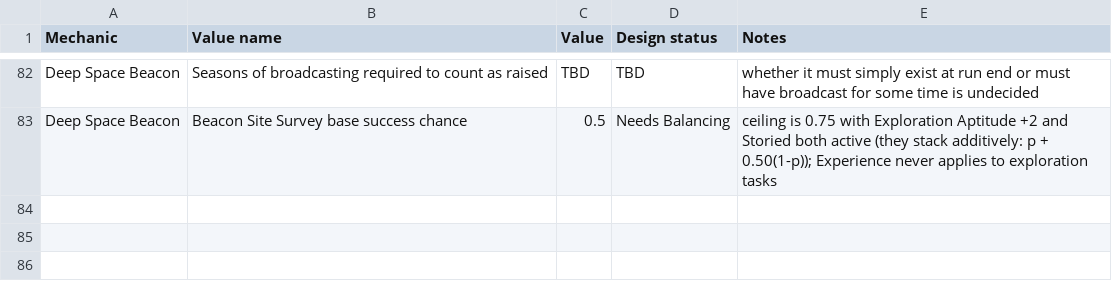
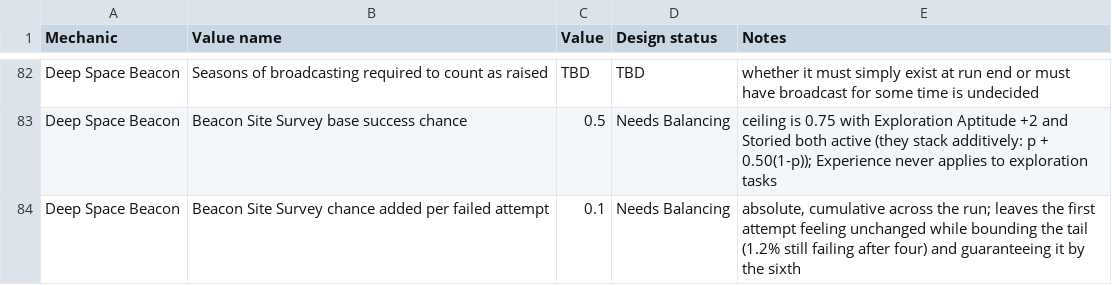
Before and after one commit to Kirkules/exofarm-vibe, a CSV file: full_design/data/misc_balancing_values.csv, drawn as a sheet; only a part is shown, gaps mark what is left out; the diff names each change by its address in the sheet, - before the commit and + after, or states it on an @@ line.

```diff
--- a/full_design/data/misc_balancing_values.csv
+++ b/full_design/data/misc_balancing_values.csv
+row 84: Deep Space Beacon | Beacon Site Survey chance added per failed attempt | 0.1 | Needs Balancing | absolute, cumulative across the run; leaves the first attempt feeling unchanged while bounding the tail (1.2% still failing after four) and guaranteeing it by the sixth
```
Also changed, not shown: full_design/data/exploration_task_catalog.csv, full_design/data/schema.csv, 2 other files.
